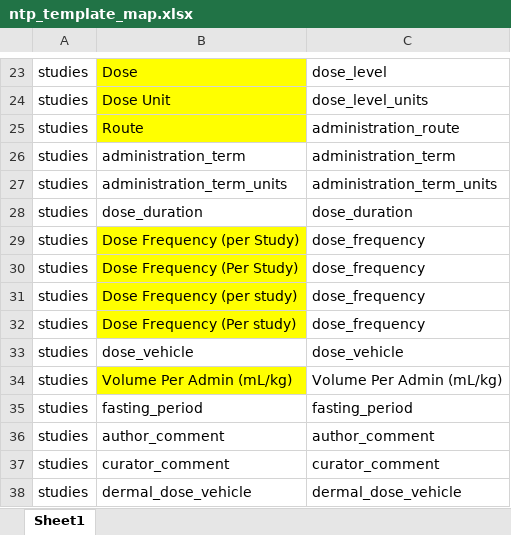
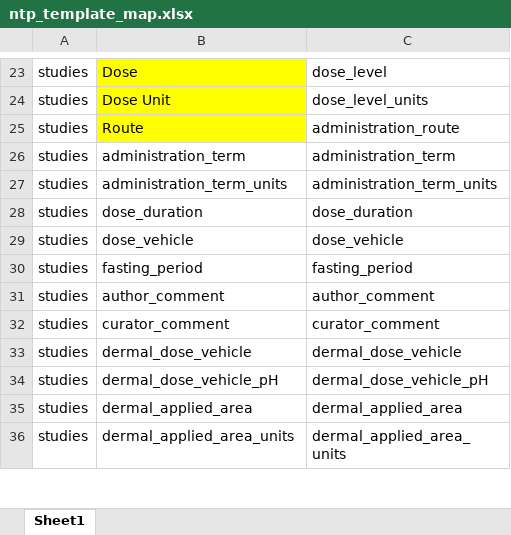
Before and after one commit to USEPA/CvTdbLoad, an Excel workbook: input/ntp_template_map.xlsx, sheet Sheet1, drawn as a sheet; only a part is shown, gaps mark what is left out; the shorter side is filled out with more unchanged rows; values as stored, in another font and other column widths than the file's, no borders; the diff names each change by its address in the sheet, - before the commit and + after, or states it on an @@ line.

```diff
--- a/input/ntp_template_map.xlsx (sheet Sheet1)
+++ b/input/ntp_template_map.xlsx (sheet Sheet1)
-row 29: studies | Dose Frequency (per Study) | dose_frequency
-row 30: studies | Dose Frequency (Per Study) | dose_frequency
-row 31: studies | Dose Frequency (per study) | dose_frequency
-row 32: studies | Dose Frequency (Per study) | dose_frequency
-row 34: studies | Volume Per Admin (mL/kg) | Volume Per Admin (mL/kg)
```
Also changed, not shown: 1 other file.
